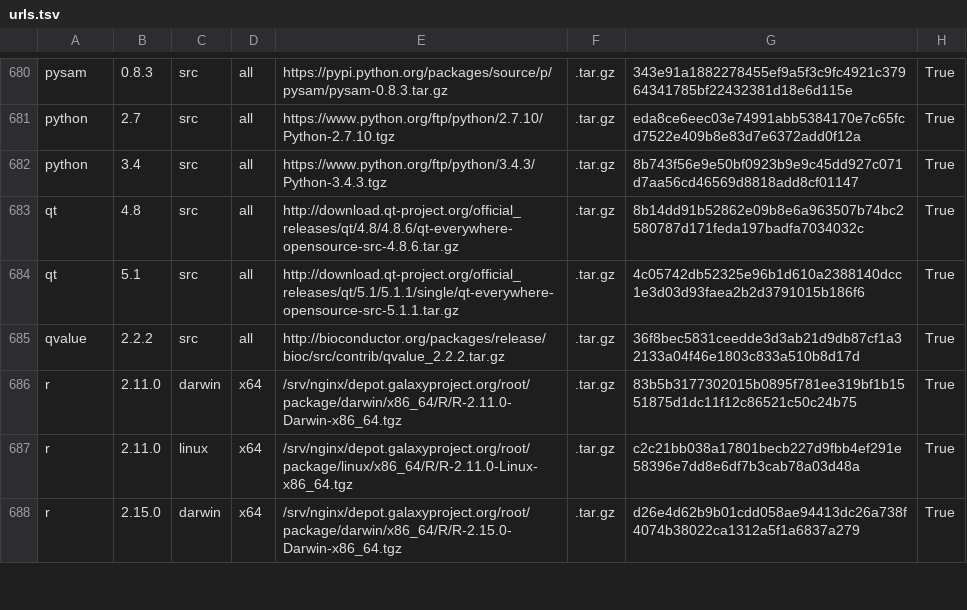
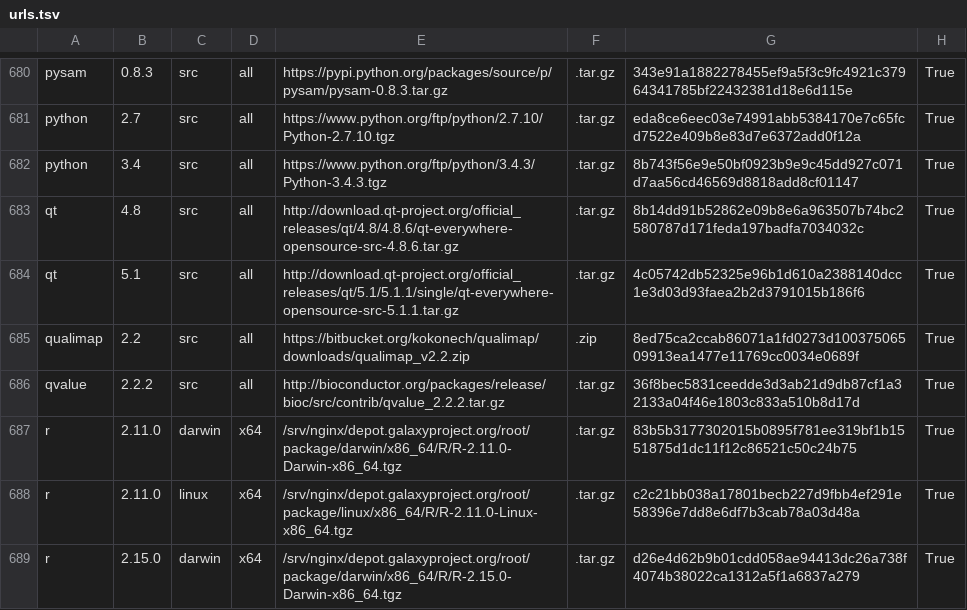
Before and after one commit to galaxyproject/cargo-port, a TSV file: urls.tsv, drawn as a sheet; only a part is shown, gaps mark what is left out.

Commit message:
added qualimap downlodable link

```diff
--- a/urls.tsv
+++ b/urls.tsv
@@ -684,2 +684,3 @@ qt	4.8	src	all	http://download.qt-project.org/official_releases/qt/4.8/4.8.6/qt-
 qt	5.1	src	all	http://download.qt-project.org/official_releases/qt/5.1/5.1.1/single/qt-everywhere-opensource-src-5.1.1.tar.gz	.tar.gz	4c05742db52325e96b1d610a2388140dcc1e3d03d93faea2b2d3791015b186f6	True
+qualimap	2.2	src	all	https://bitbucket.org/kokonech/qualimap/downloads/qualimap_v2.2.zip	.zip	8ed75ca2ccab86071a1fd0273d10037506509913ea1477e11769cc0034e0689f	True
 qvalue	2.2.2	src	all	http://bioconductor.org/packages/release/bioc/src/contrib/qvalue_2.2.2.tar.gz	.tar.gz	36f8bec5831ceedde3d3ab21d9db87cf1a32133a04f46e1803c833a510b8d17d	True
```
